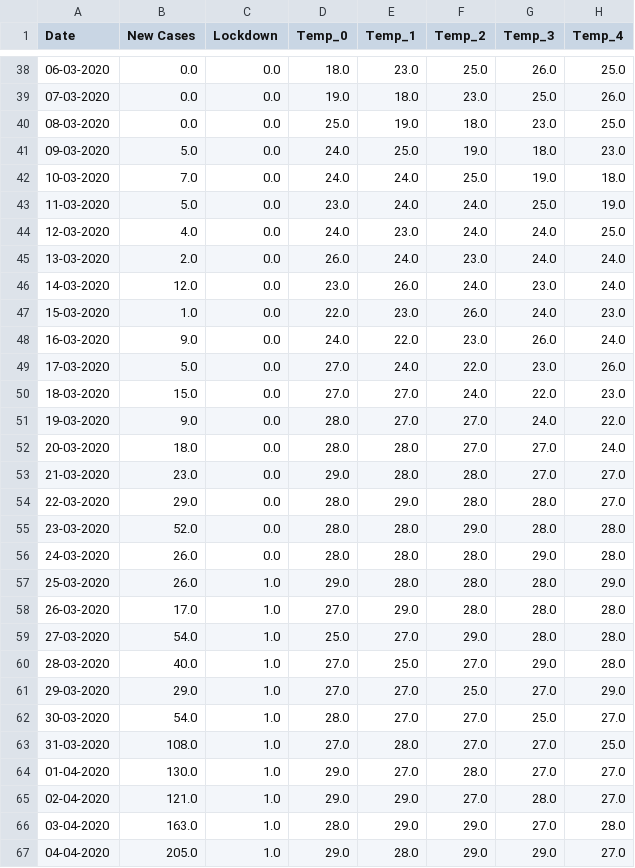
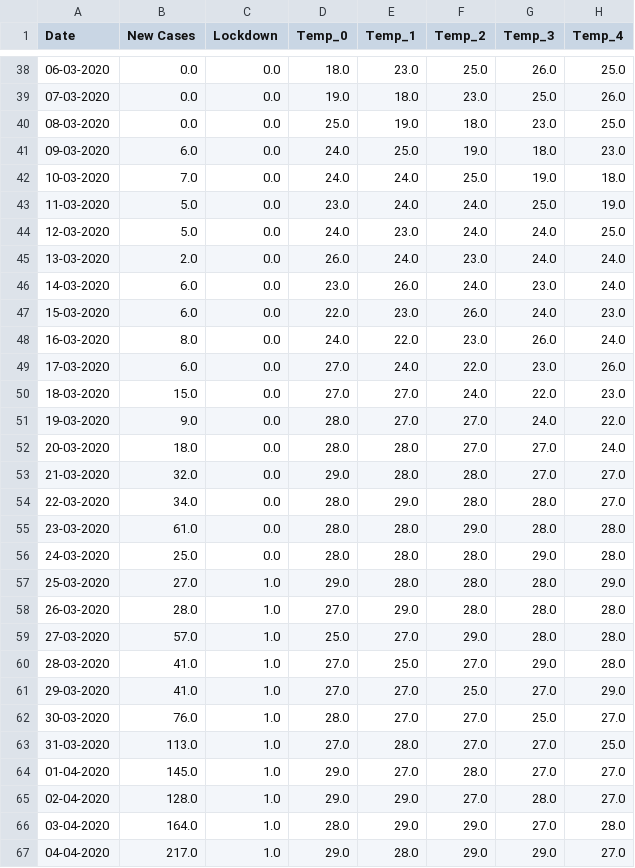
Before and after one commit to SarthakVishnoi01/TSF-Challenge, a CSV file: Data/Districts/Delhi.csv, drawn as a sheet; only a part is shown, gaps mark what is left out; the diff covers the shown part only; the diff names each change by its address in the sheet, - before the commit and + after, or states it on an @@ line.

```diff
--- a/Data/Districts/Delhi.csv
+++ b/Data/Districts/Delhi.csv
-B41 (New Cases): 5.0
+B41 (New Cases): 6.0
-B44 (New Cases): 4.0
+B44 (New Cases): 5.0
-B46 (New Cases): 12.0
+B46 (New Cases): 6.0
-B47 (New Cases): 1.0
+B47 (New Cases): 6.0
-B48 (New Cases): 9.0
+B48 (New Cases): 8.0
-B49 (New Cases): 5.0
+B49 (New Cases): 6.0
-B53 (New Cases): 23.0
+B53 (New Cases): 32.0
-B54 (New Cases): 29.0
+B54 (New Cases): 34.0
-B55 (New Cases): 52.0
+B55 (New Cases): 61.0
-B56 (New Cases): 26.0
+B56 (New Cases): 25.0
-B57 (New Cases): 26.0
+B57 (New Cases): 27.0
-B58 (New Cases): 17.0
+B58 (New Cases): 28.0
-B59 (New Cases): 54.0
+B59 (New Cases): 57.0
-B60 (New Cases): 40.0
+B60 (New Cases): 41.0
-B61 (New Cases): 29.0
+B61 (New Cases): 41.0
-B62 (New Cases): 54.0
+B62 (New Cases): 76.0
-B63 (New Cases): 108.0
+B63 (New Cases): 113.0
-B64 (New Cases): 130.0
+B64 (New Cases): 145.0
-B65 (New Cases): 121.0
+B65 (New Cases): 128.0
-B66 (New Cases): 163.0
+B66 (New Cases): 164.0
-B67 (New Cases): 205.0
+B67 (New Cases): 217.0
```
Also changed, not shown: 4 added rows and 4 edited cells elsewhere in this file, Data/Districts/Ahmedabad.csv, Data/Districts/Kurnool.csv, 50 other files.
